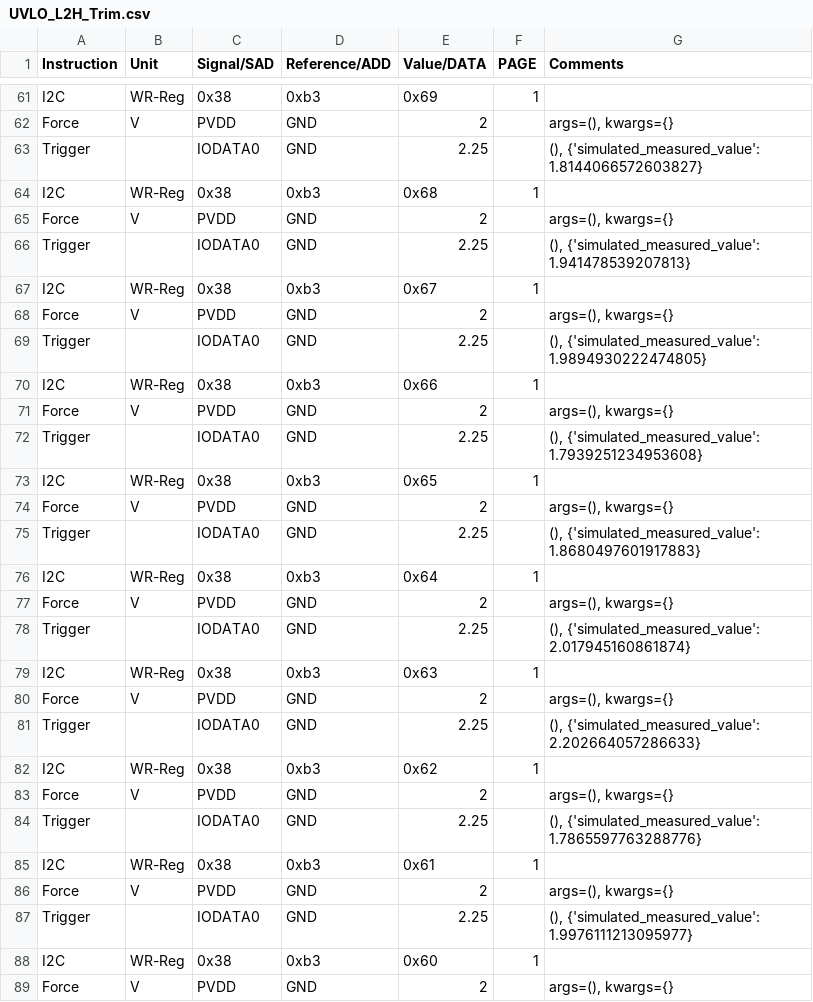
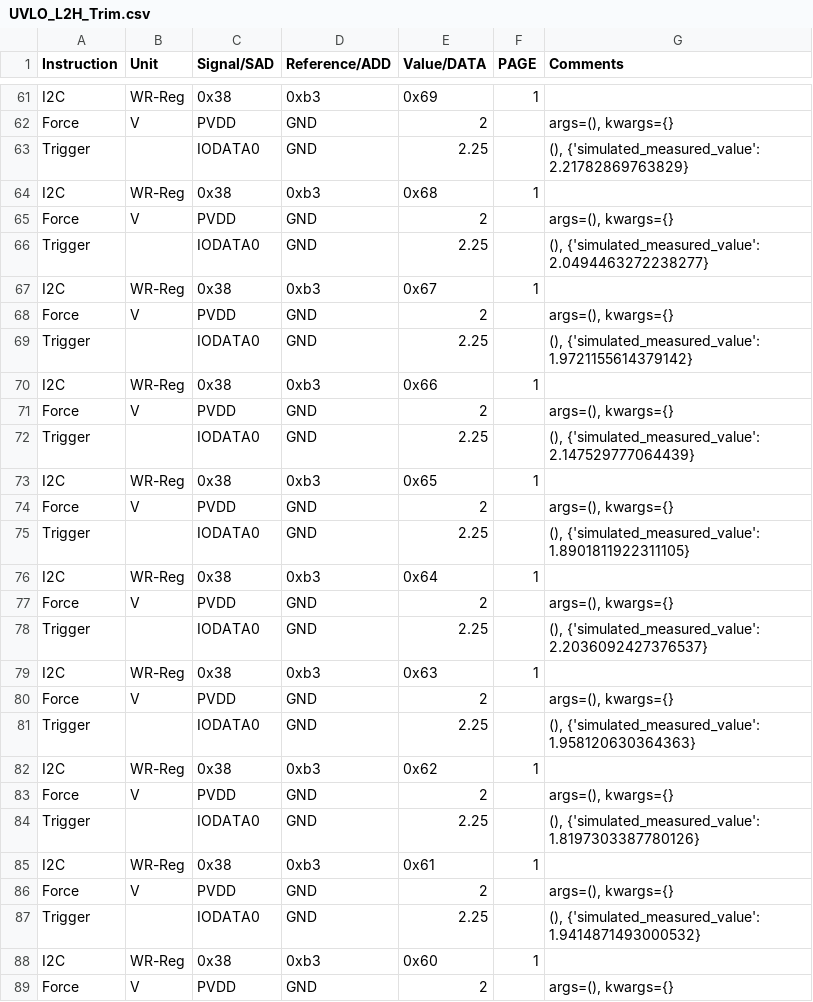
Before and after one commit to HarishKumarSedu/Aerodyne, a CSV file: Trimming/ate/UVLO_L2H_Trim.csv, drawn as a sheet; only a part is shown, gaps mark what is left out; the diff covers the shown part only.

```diff
--- a/Trimming/ate/UVLO_L2H_Trim.csv
+++ b/Trimming/ate/UVLO_L2H_Trim.csv
@@ -62,27 +62,27 @@ I2C,WR-Reg,0x38,0xb3,0x69,1,
 Force,V,PVDD,GND,2,,"args=(), kwargs={}"
-Trigger,,IODATA0,GND,2.25,,"(), {'simulated_measured_value': 1.8144066572603827}"
+Trigger,,IODATA0,GND,2.25,,"(), {'simulated_measured_value': 2.21782869763829}"
 I2C,WR-Reg,0x38,0xb3,0x68,1,
 Force,V,PVDD,GND,2,,"args=(), kwargs={}"
-Trigger,,IODATA0,GND,2.25,,"(), {'simulated_measured_value': 1.941478539207813}"
+Trigger,,IODATA0,GND,2.25,,"(), {'simulated_measured_value': 2.0494463272238277}"
 I2C,WR-Reg,0x38,0xb3,0x67,1,
 Force,V,PVDD,GND,2,,"args=(), kwargs={}"
-Trigger,,IODATA0,GND,2.25,,"(), {'simulated_measured_value': 1.9894930222474805}"
+Trigger,,IODATA0,GND,2.25,,"(), {'simulated_measured_value': 1.9721155614379142}"
 I2C,WR-Reg,0x38,0xb3,0x66,1,
 Force,V,PVDD,GND,2,,"args=(), kwargs={}"
-Trigger,,IODATA0,GND,2.25,,"(), {'simulated_measured_value': 1.7939251234953608}"
+Trigger,,IODATA0,GND,2.25,,"(), {'simulated_measured_value': 2.147529777064439}"
 I2C,WR-Reg,0x38,0xb3,0x65,1,
 Force,V,PVDD,GND,2,,"args=(), kwargs={}"
-Trigger,,IODATA0,GND,2.25,,"(), {'simulated_measured_value': 1.8680497601917883}"
+Trigger,,IODATA0,GND,2.25,,"(), {'simulated_measured_value': 1.8901811922311105}"
 I2C,WR-Reg,0x38,0xb3,0x64,1,
 Force,V,PVDD,GND,2,,"args=(), kwargs={}"
-Trigger,,IODATA0,GND,2.25,,"(), {'simulated_measured_value': 2.017945160861874}"
+Trigger,,IODATA0,GND,2.25,,"(), {'simulated_measured_value': 2.2036092427376537}"
 I2C,WR-Reg,0x38,0xb3,0x63,1,
 Force,V,PVDD,GND,2,,"args=(), kwargs={}"
-Trigger,,IODATA0,GND,2.25,,"(), {'simulated_measured_value': 2.202664057286633}"
+Trigger,,IODATA0,GND,2.25,,"(), {'simulated_measured_value': 1.958120630364363}"
 I2C,WR-Reg,0x38,0xb3,0x62,1,
 Force,V,PVDD,GND,2,,"args=(), kwargs={}"
-Trigger,,IODATA0,GND,2.25,,"(), {'simulated_measured_value': 1.7865597763288776}"
+Trigger,,IODATA0,GND,2.25,,"(), {'simulated_measured_value': 1.8197303387780126}"
 I2C,WR-Reg,0x38,0xb3,0x61,1,
 Force,V,PVDD,GND,2,,"args=(), kwargs={}"
-Trigger,,IODATA0,GND,2.25,,"(), {'simulated_measured_value': 1.9976111213095977}"
+Trigger,,IODATA0,GND,2.25,,"(), {'simulated_measured_value': 1.9414871493000532}"
 I2C,WR-Reg,0x38,0xb3,0x60,1,
```
Also changed, not shown: 1 added row, 1 removed row and 23 edited cells elsewhere in this file, 2 other files.
